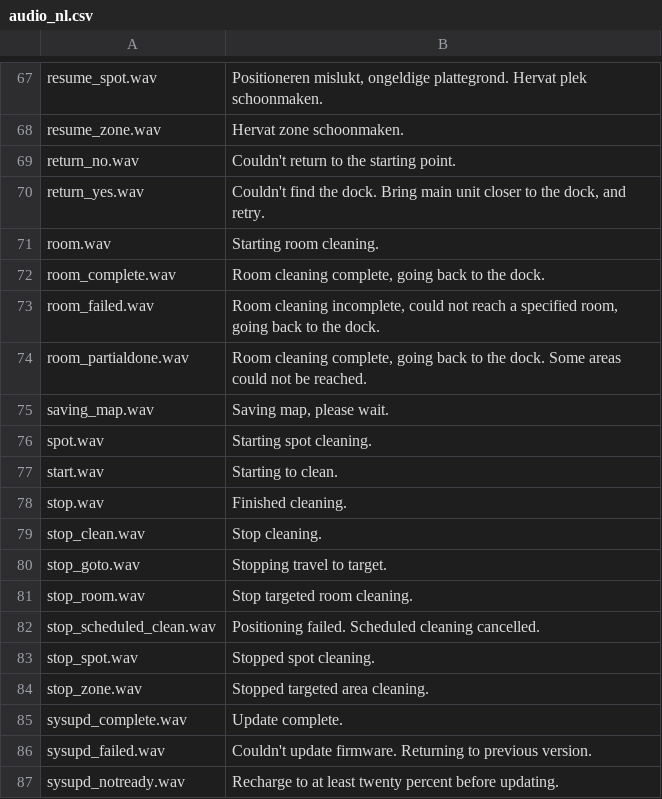
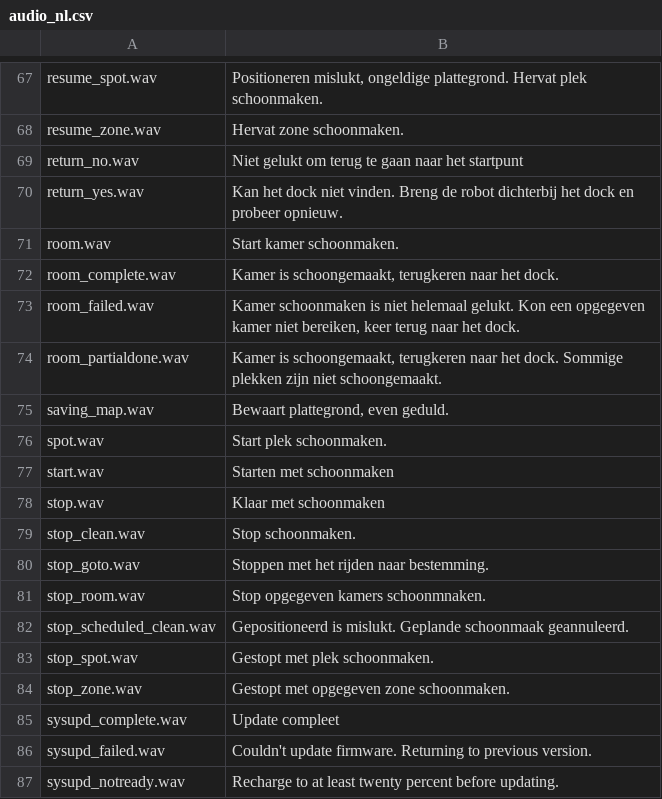
Before and after one commit to dgiese/dustcloud, a CSV file: devices/xiaomi.vacuum/audio_generator/language/audio_nl.csv, drawn as a sheet; only a part is shown, gaps mark what is left out.

Commit message:
Update audio_nl.csv

```diff
--- a/devices/xiaomi.vacuum/audio_generator/language/audio_nl.csv
+++ b/devices/xiaomi.vacuum/audio_generator/language/audio_nl.csv
@@ -69,19 +69,19 @@ resume_spot.wav,"Positioneren mislukt, ongeldige plattegrond. Hervat plek schoon
 resume_zone.wav,"Hervat zone schoonmaken."
-return_no.wav,"Couldn't return to the starting point."
-return_yes.wav,"Couldn't find the dock. Bring main unit closer to the dock, and retry."
-room.wav,"Starting room cleaning."
-room_complete.wav,"Room cleaning complete, going back to the dock."
-room_failed.wav,"Room cleaning incomplete, could not reach a specified room, going back to the dock."
-room_partialdone.wav,"Room cleaning complete, going back to the dock. Some areas could not be reached."
-saving_map.wav,"Saving map, please wait."
-spot.wav,"Starting spot cleaning."
-start.wav,"Starting to clean."
-stop.wav,"Finished cleaning."
-stop_clean.wav,"Stop cleaning."
-stop_goto.wav,"Stopping travel to target."
-stop_room.wav,"Stop targeted room cleaning."
-stop_scheduled_clean.wav,"Positioning failed. Scheduled cleaning cancelled."
-stop_spot.wav,"Stopped spot cleaning."
-stop_zone.wav,"Stopped targeted area cleaning."
-sysupd_complete.wav,"Update complete."
+return_no.wav,"Niet gelukt om terug te gaan naar het startpunt"
+return_yes.wav,"Kan het dock niet vinden. Breng de robot dichterbij het dock en probeer opnieuw."
+room.wav,"Start kamer schoonmaken."
+room_complete.wav,"Kamer is schoongemaakt, terugkeren naar het dock."
+room_failed.wav,"Kamer schoonmaken is niet helemaal gelukt. Kon een opgegeven kamer niet bereiken, keer terug naar het dock."
+room_partialdone.wav,"Kamer is schoongemaakt, terugkeren naar het dock. Sommige plekken zijn niet schoongemaakt."
+saving_map.wav,"Bewaart plattegrond, even geduld."
+spot.wav,"Start plek schoonmaken."
+start.wav,"Starten met schoonmaken"
+stop.wav,"Klaar met schoonmaken"
+stop_clean.wav,"Stop schoonmaken."
+stop_goto.wav,"Stoppen met het rijden naar bestemming."
+stop_room.wav,"Stop opgegeven kamers schoonmnaken."
+stop_scheduled_clean.wav,"Gepositioneerd is mislukt. Geplande schoonmaak geannuleerd."
+stop_spot.wav,"Gestopt met plek schoonmaken."
+stop_zone.wav,"Gestopt met opgegeven zone schoonmaken."
+sysupd_complete.wav,"Update compleet"
 sysupd_failed.wav,"Couldn't update firmware. Returning to previous version."
```
